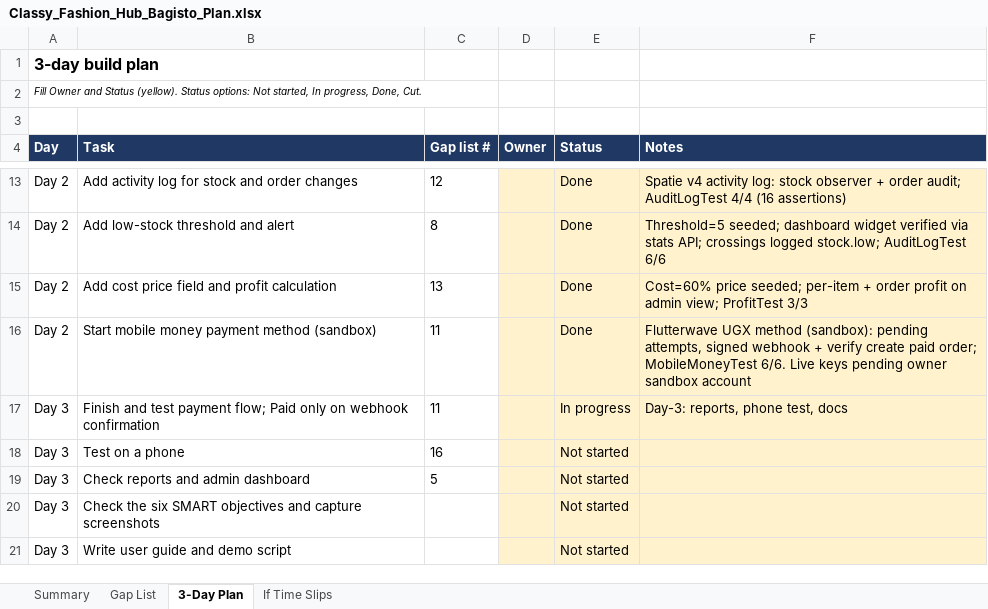
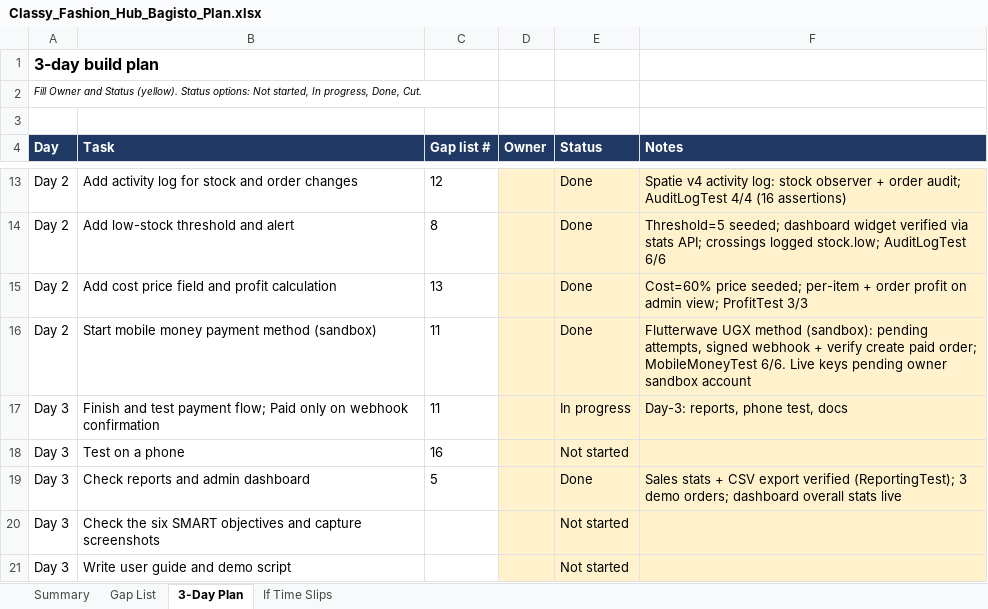
Before and after one commit to geto-san/classy-fashion-hub, an Excel workbook: Classy_Fashion_Hub_Bagisto_Plan.xlsx, sheet 3-Day Plan, drawn as a sheet; only a part is shown, gaps mark what is left out; values as stored, in another font and other column widths than the file's, no borders; conditional formats not drawn; the diff names each change by its address in the sheet, - before the commit and + after, or states it on an @@ line.

Commit message:
feat(day3): sales reports verified, demo orders, robust tests
ReportingTest (stats + CSV export). DemoOrdersSeeder: 3 real UGX
orders (pending/paid/delivered) for screenshots. Tests hardened
against committed demo rows. Suite 27/27.

```diff
--- a/Classy_Fashion_Hub_Bagisto_Plan.xlsx (sheet 3-Day Plan)
+++ b/Classy_Fashion_Hub_Bagisto_Plan.xlsx (sheet 3-Day Plan)
-E19 (Status): Not started
+E19 (Status): Done
-F19 (Notes): (empty)
+F19 (Notes): Sales stats + CSV export verified (ReportingTest); 3 demo orders; dashboard overall stats live
```
Also changed, not shown: sheet Gap List, 4 other files.
